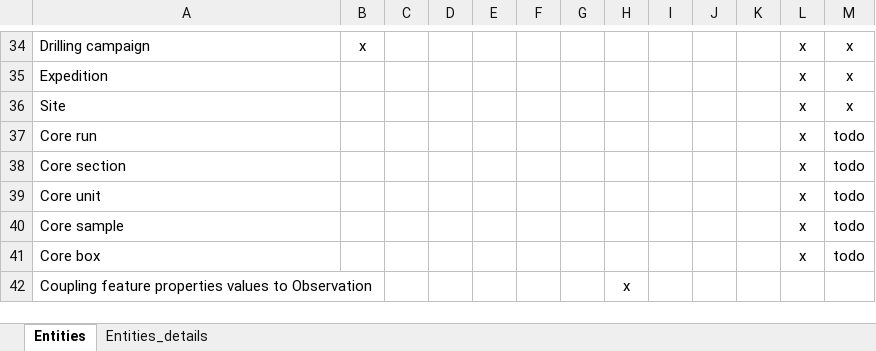
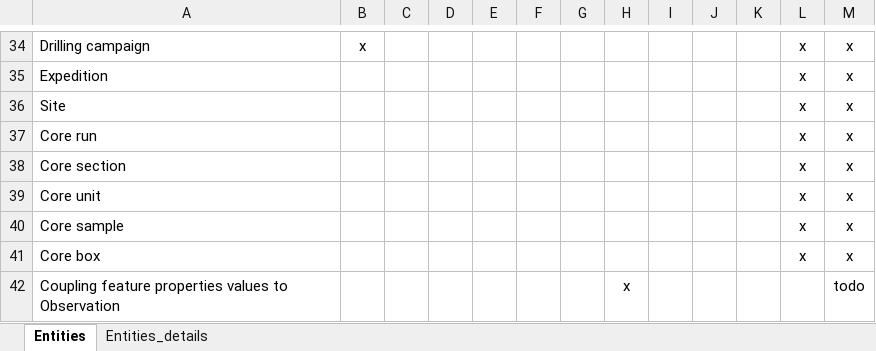
Before and after one commit to opengeospatial/boreholeie, an Excel workbook: Vocabulary/BoreholeIE_consolidated_vocab.xlsx, sheet Entities, drawn as a sheet; only a part is shown, gaps mark what is left out; values as stored, in another font and other column widths than the file's, no borders; the diff names each change by its address in the sheet, - before the commit and + after, or states it on an @@ line.

```diff
--- a/Vocabulary/BoreholeIE_consolidated_vocab.xlsx (sheet Entities)
+++ b/Vocabulary/BoreholeIE_consolidated_vocab.xlsx (sheet Entities)
-M37:M41: todo
+M37:M41: x
-M42: (empty)
+M42: todo
```
Also changed, not shown: sheet Entities_details.
